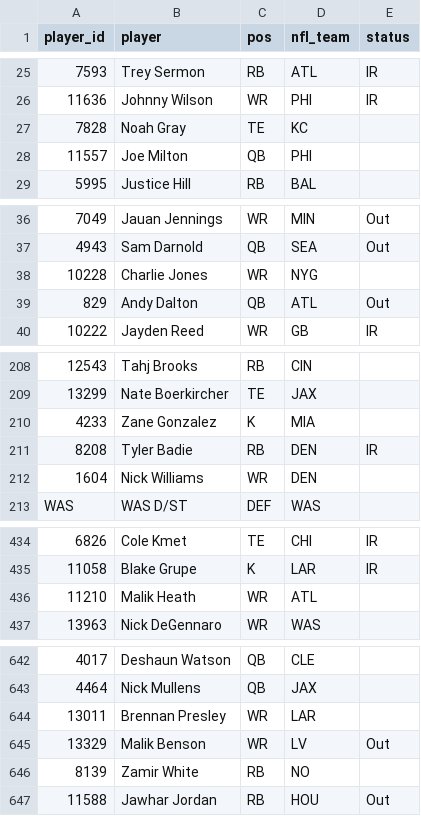
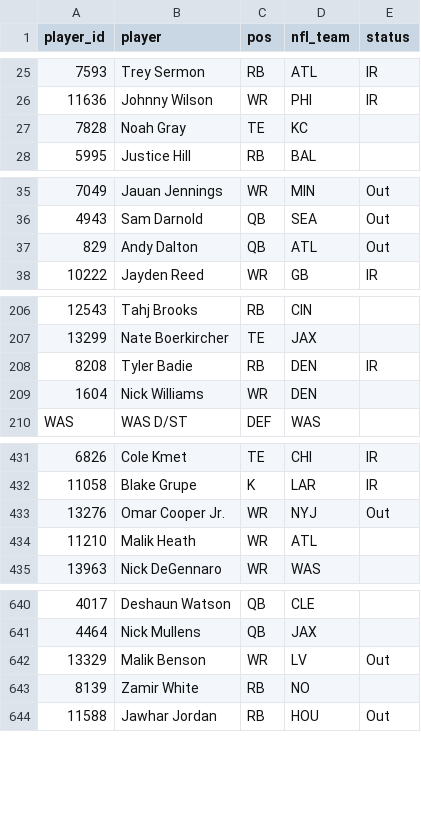
Before and after one commit to mikemartin/fantasy-football-auction-optimizer, a CSV file: data/league/free_agents.csv, drawn as a sheet; only a part is shown, gaps mark what is left out; removed rows and columns are numbered as before the commit, all else as after; the diff names each change by its address in the sheet, - before the commit and + after, or states it on an @@ line.

```diff
--- a/data/league/free_agents.csv
+++ b/data/league/free_agents.csv
-row 28: 11557 | Joe Milton | QB | PHI
-row 38: 10228 | Charlie Jones | WR | NYG
-row 210: 4233 | Zane Gonzalez | K | MIA
+row 433: 13276 | Omar Cooper Jr. | WR | NYJ | Out
-row 644: 13011 | Brennan Presley | WR | LAR
```
Also changed, not shown: data/league/rosters.csv, data/league/sleeper_proj_dk_wk11.csv, 6 other files.
